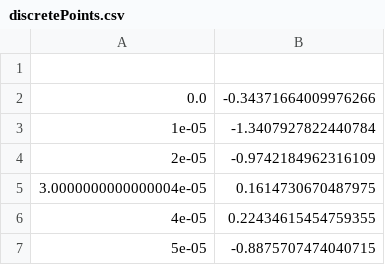
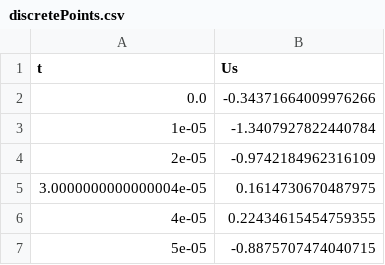
Before and after one commit to denisko890/digit_data_processing, a CSV file: lab1/discretePoints.csv, drawn as a sheet; only a part is shown; the diff names each change by its address in the sheet, - before the commit and + after, or states it on an @@ line.

```diff
--- a/lab1/discretePoints.csv
+++ b/lab1/discretePoints.csv
-row 1: (empty)
+row 1: t | Us
```
Also changed, not shown: lab2/report/noise.csv, 4 other files.
